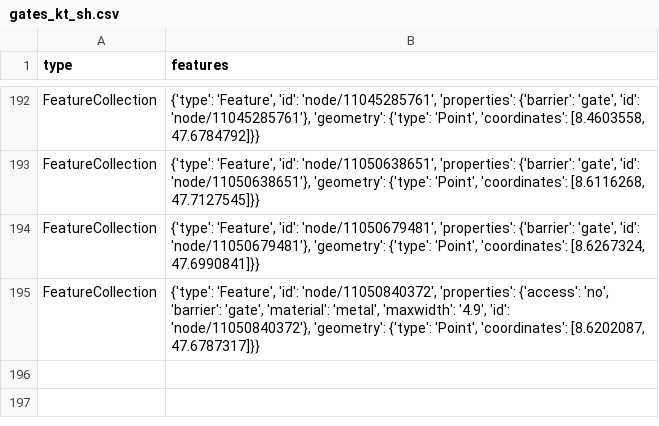
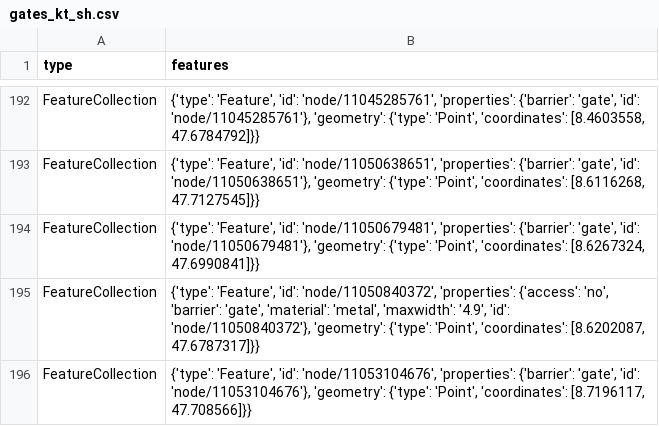
Before and after one commit to chnuessli/elz-data, a CSV file: data/csv/access/gates/gates_kt_sh.csv, drawn as a sheet; only a part is shown, gaps mark what is left out.

```diff
--- a/data/csv/access/gates/gates_kt_sh.csv
+++ b/data/csv/access/gates/gates_kt_sh.csv
@@ -195 +195,2 @@ FeatureCollection,"{'type': 'Feature', 'id': 'node/11050679481', 'properties': {
 FeatureCollection,"{'type': 'Feature', 'id': 'node/11050840372', 'properties': {'access': 'no', 'barrier': 'gate', 'material': 'metal', 'maxwidth': '4.9', 'id': 'node/11050840372'}, 'geometry': {'type': 'Point', 'coordinates': [8.6202087, 47.6787317]}}"
+FeatureCollection,"{'type': 'Feature', 'id': 'node/11053104676', 'properties': {'barrier': 'gate', 'id': 'node/11053104676'}, 'geometry': {'type': 'Point', 'coordinates': [8.7196117, 47.708566]}}"
```
Also changed, not shown: data/csv/access/gates/gates_kt_zh.csv, data/csv/facilities/nursing_home/nursing_home_dispo_srz.csv, 8 other files.
